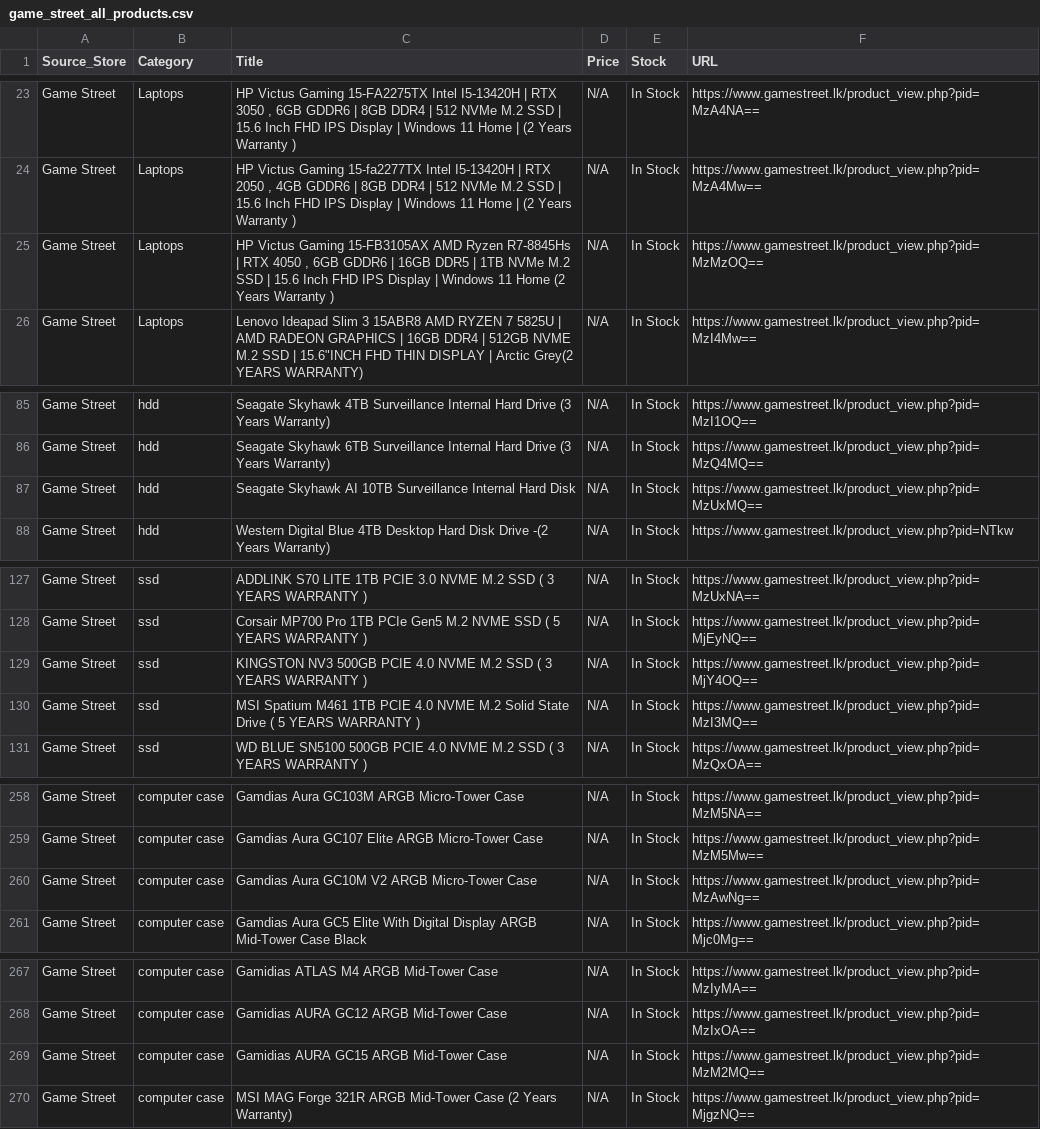
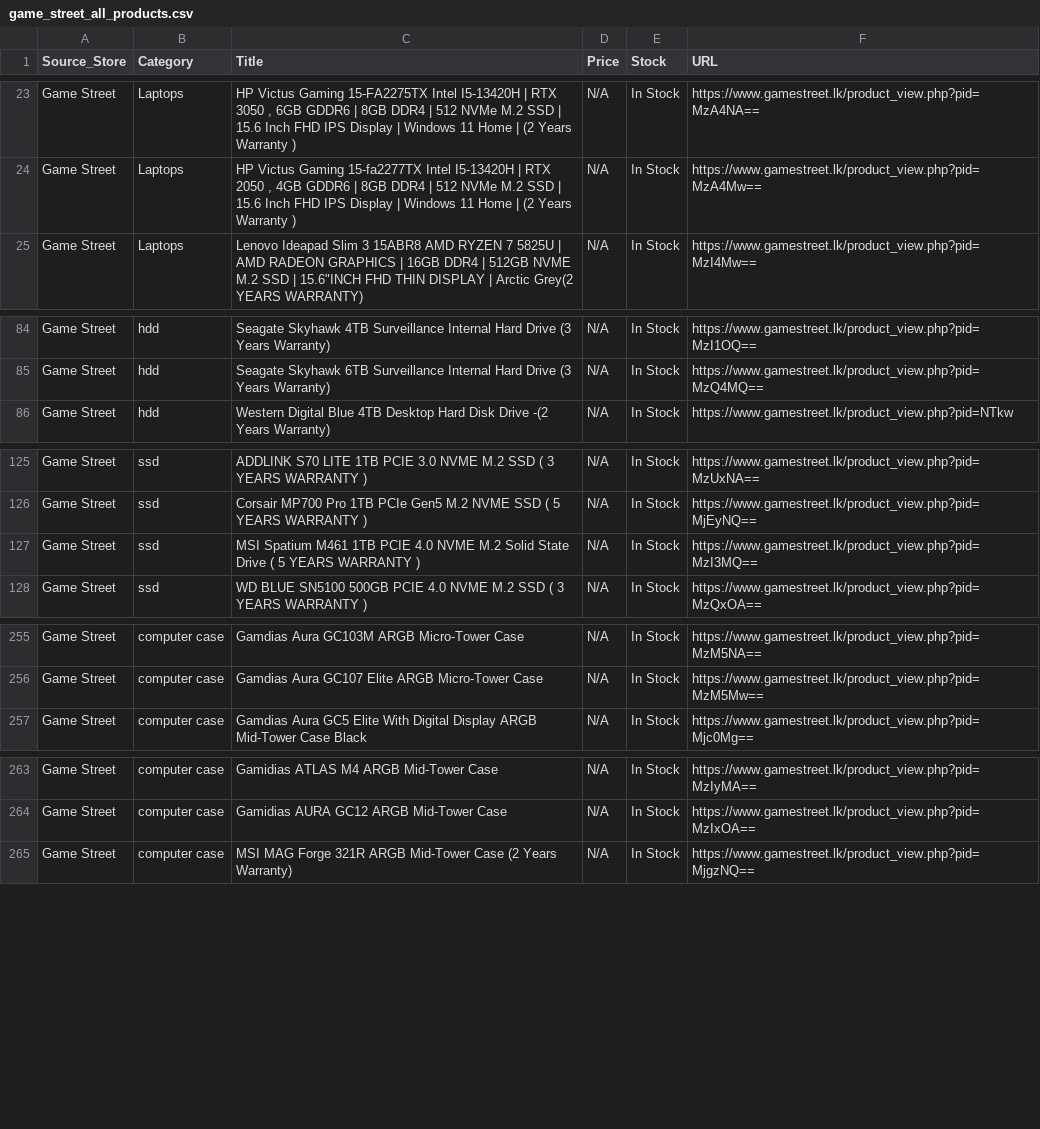
Before and after one commit to ChalanaDilshan/rig-recon, a CSV file: data/raw/game_street_all_products.csv, drawn as a sheet; only a part is shown, gaps mark what is left out; the diff covers the shown part only.

```diff
--- a/data/raw/game_street_all_products.csv
+++ b/data/raw/game_street_all_products.csv
@@ -24,3 +24,2 @@ Game Street,Laptops,"HP Victus Gaming 15-FA2275TX Intel I5-13420H | RTX 3050 , 6
 Game Street,Laptops,"HP Victus Gaming 15-fa2277TX Intel I5-13420H | RTX 2050 , 4GB GDDR6 | 8GB DDR4 | 512 NVMe M.2 SSD | 15.6 Inch FHD IPS Display | Windows 11 Home |  (2 Years Warranty )",N/A,In Stock,https://www.gamestreet.lk/product_view.php?pid=MzA4Mw==
-Game Street,Laptops,"HP Victus Gaming 15-FB3105AX  AMD Ryzen R7-8845Hs | RTX 4050 , 6GB GDDR6 | 16GB DDR5 | 1TB NVMe M.2 SSD | 15.6 Inch FHD IPS Display | Windows 11 Home  (2 Years Warranty )",N/A,In Stock,https://www.gamestreet.lk/product_view.php?pid=MzMzOQ==
 Game Street,Laptops,"Lenovo Ideapad Slim 3 15ABR8 AMD RYZEN 7 5825U | AMD RADEON GRAPHICS | 16GB DDR4 | 512GB NVME M.2 SSD | 15.6""INCH FHD THIN DISPLAY | Arctic Grey(2 YEARS WARRANTY)",N/A,In Stock,https://www.gamestreet.lk/product_view.php?pid=MzI4Mw==
@@ -86,3 +85,2 @@ Game Street,hdd,Seagate Skyhawk 4TB Surveillance Internal Hard Drive (3 Years Wa
 Game Street,hdd,Seagate Skyhawk 6TB Surveillance Internal Hard Drive (3 Years Warranty),N/A,In Stock,https://www.gamestreet.lk/product_view.php?pid=MzQ4MQ==
-Game Street,hdd,Seagate Skyhawk AI 10TB  Surveillance Internal Hard Disk,N/A,In Stock,https://www.gamestreet.lk/product_view.php?pid=MzUxMQ==
 Game Street,hdd,Western Digital  Blue 4TB Desktop Hard Disk Drive -(2 Years Warranty),N/A,In Stock,https://www.gamestreet.lk/product_view.php?pid=NTkw
@@ -128,3 +126,2 @@ Game Street,ssd,ADDLINK S70 LITE 1TB PCIE 3.0 NVME M.2 SSD ( 3 YEARS WARRANTY ),
 Game Street,ssd,Corsair MP700 Pro 1TB PCIe Gen5 M.2 NVME SSD ( 5 YEARS WARRANTY ),N/A,In Stock,https://www.gamestreet.lk/product_view.php?pid=MjEyNQ==
-Game Street,ssd,KINGSTON  NV3 500GB PCIE 4.0 NVME M.2 SSD ( 3 YEARS WARRANTY ),N/A,In Stock,https://www.gamestreet.lk/product_view.php?pid=MjY4OQ==
 Game Street,ssd,MSI Spatium M461 1TB PCIE 4.0 NVME M.2 Solid State Drive ( 5 YEARS WARRANTY ),N/A,In Stock,https://www.gamestreet.lk/product_view.php?pid=MzI3MQ==
@@ -259,3 +256,2 @@ Game Street,computer case,Gamdias Aura GC103M ARGB Micro-Tower Case,N/A,In Stock
 Game Street,computer case,Gamdias Aura GC107 Elite ARGB Micro-Tower Case,N/A,In Stock,https://www.gamestreet.lk/product_view.php?pid=MzM5Mw==
-Game Street,computer case,Gamdias Aura GC10M V2 ARGB Micro-Tower Case,N/A,In Stock,https://www.gamestreet.lk/product_view.php?pid=MzAwNg==
 Game Street,computer case,Gamdias Aura GC5 Elite With Digital Display ARGB  Mid-Tower Case  Black,N/A,In Stock,https://www.gamestreet.lk/product_view.php?pid=Mjc0Mg==
@@ -268,3 +264,2 @@ Game Street,computer case,Gamidias ATLAS M4 ARGB Mid-Tower Case,N/A,In Stock,htt
 Game Street,computer case,Gamidias AURA GC12  ARGB Mid-Tower Case,N/A,In Stock,https://www.gamestreet.lk/product_view.php?pid=MzIxOA==
-Game Street,computer case,Gamidias AURA GC15 ARGB Mid-Tower Case,N/A,In Stock,https://www.gamestreet.lk/product_view.php?pid=MzM2MQ==
 Game Street,computer case,MSI MAG Forge 321R ARGB Mid-Tower Case (2 Years Warranty),N/A,In Stock,https://www.gamestreet.lk/product_view.php?pid=MjgzNQ==
```
Also changed, not shown: 1 removed row elsewhere in this file, data/raw/nanotek_all_products.csv, data/raw/redline_technologies_all_products.csv, 5 other files.
